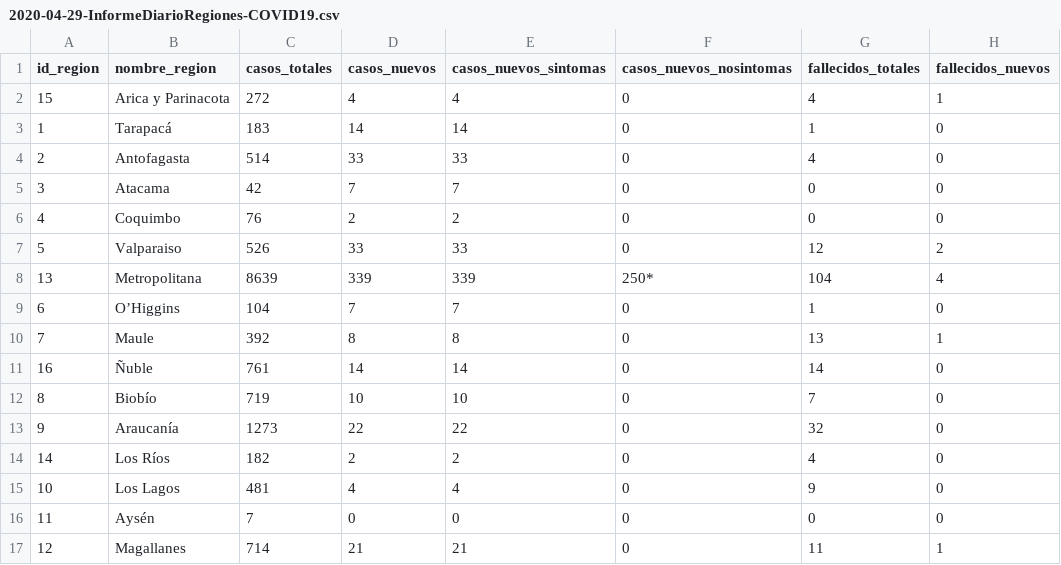
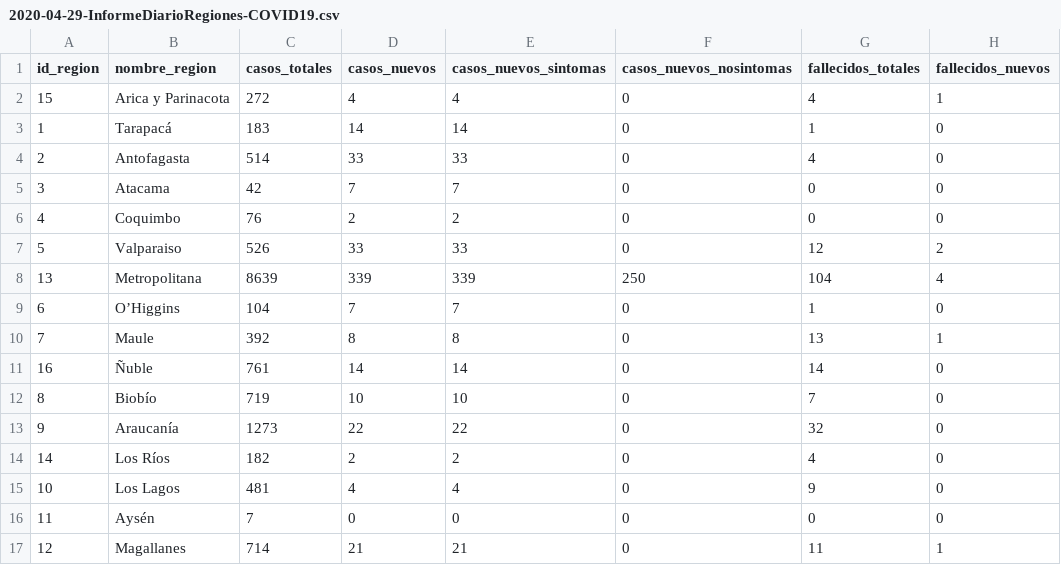
Before and after one commit to MapaCovid/COVID-19, a CSV file: datos/informes_diarios_regiones/2020-04-29-InformeDiarioRegiones-COVID19.csv, drawn as a sheet; only a part is shown; the diff names each change by its address in the sheet, - before the commit and + after, or states it on an @@ line.

```diff
--- a/datos/informes_diarios_regiones/2020-04-29-InformeDiarioRegiones-COVID19.csv
+++ b/datos/informes_diarios_regiones/2020-04-29-InformeDiarioRegiones-COVID19.csv
-F8 (casos_nuevos_nosintomas): 250*
+F8 (casos_nuevos_nosintomas): 250
```
Also changed, not shown: Consolidado_COVID19_Chile_Regiones.CSV, 1 other file.
